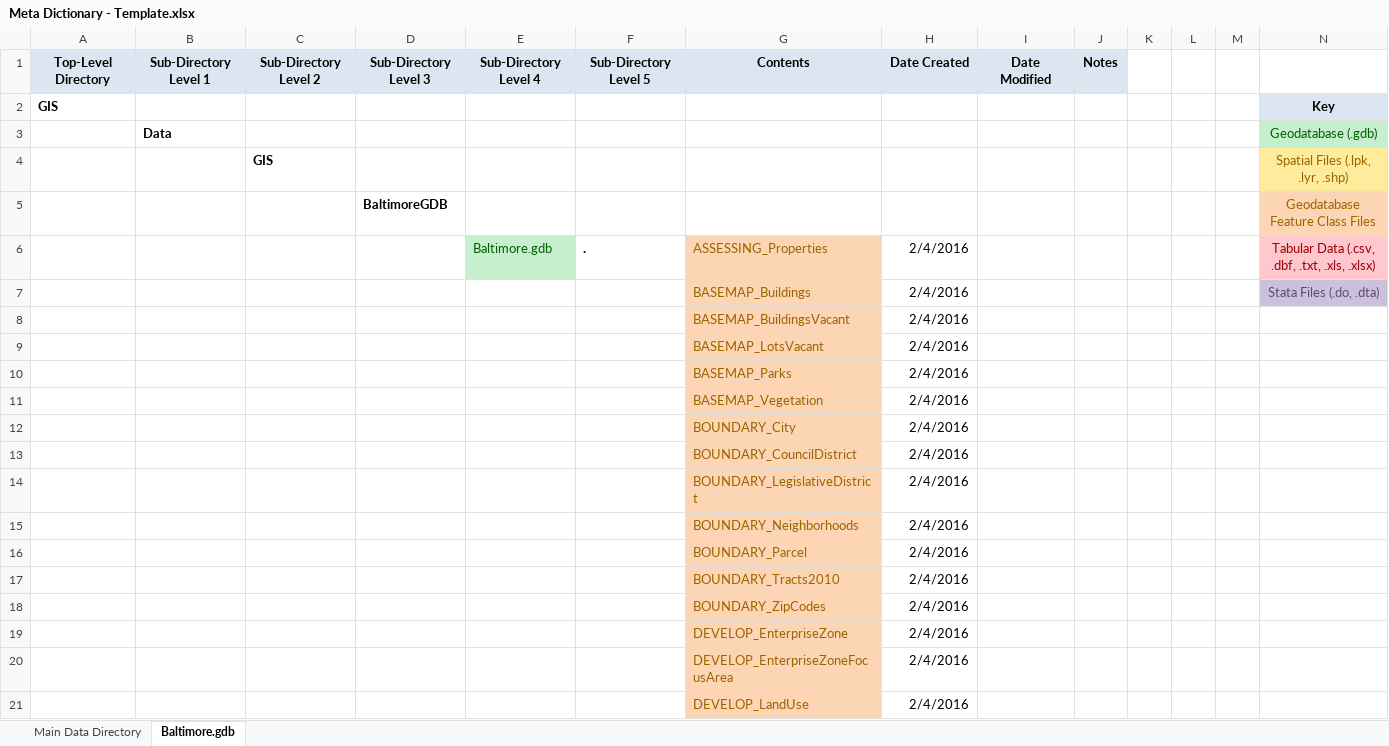
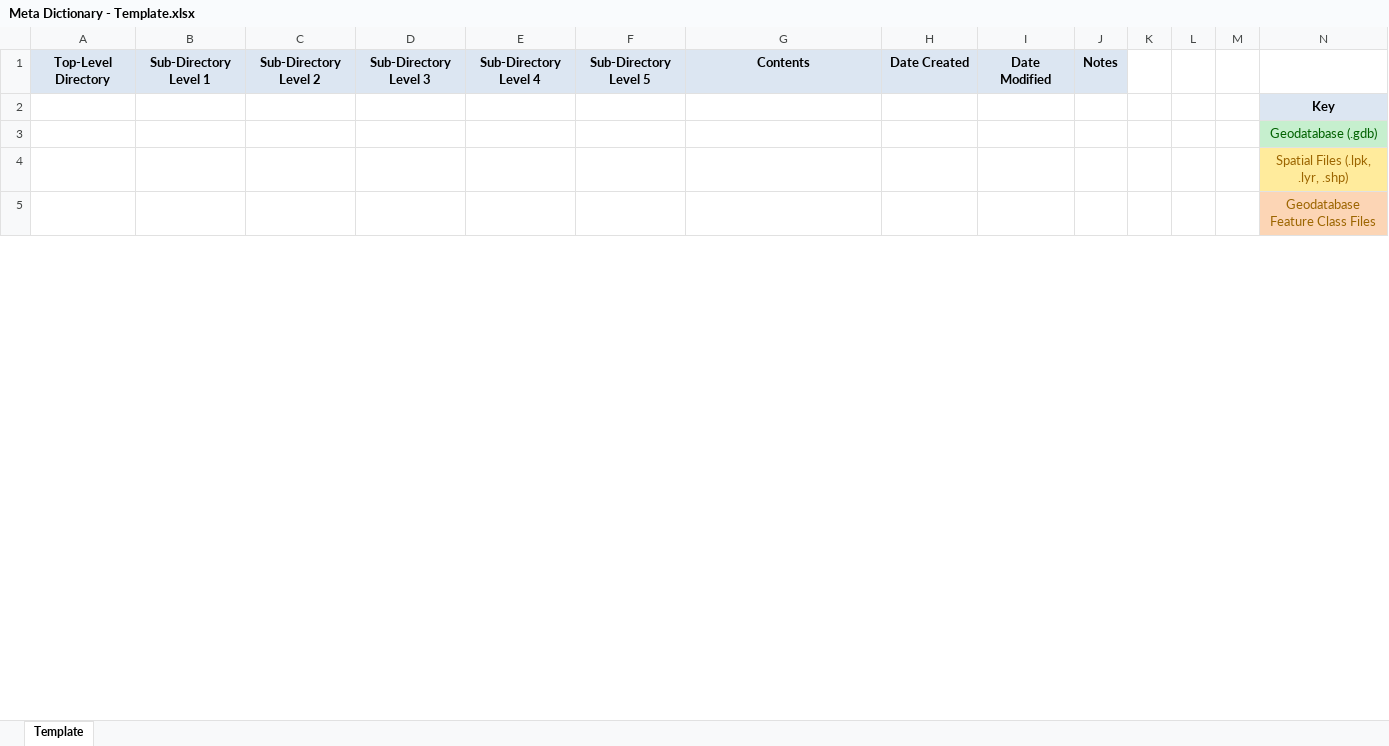
Before and after one commit to slu-soc5650/week-07, an Excel workbook: meta-dictionary/Meta Dictionary - Template.xlsx, sheet Template, drawn as a sheet; only a part is shown; values as stored, in another font and other column widths than the file's, no borders; removed rows and columns are numbered as before the commit, all else as after; the diff covers the shown part only; the diff names each change by its address in the sheet, - before the commit and + after, or states it on an @@ line.

Commit message:
Template updated

```diff
--- a/meta-dictionary/Meta Dictionary - Template.xlsx (sheet Template)
+++ b/meta-dictionary/Meta Dictionary - Template.xlsx (sheet Template)
-sheet tab: Baltimore.gdb
+sheet tab: Template
-sheet tab: Main Data Directory
-A2: GIS
+A2: (empty)
-B3: Data
+B3: (empty)
-C4: GIS
+C4: (empty)
-D5: BaltimoreGDB
+D5: (empty)
-row 6:  |  |  |  | Baltimore.gdb | . | ASSESSING_Properties | 2/4/2016 |  |  |  |  |  | Tabular Data (.csv, .dbf, .txt, .xls, .xlsx)
-row 7:  |  |  |  |  |  | BASEMAP_Buildings | 2/4/2016 |  |  |  |  |  | Stata Files (.do, .dta)
-row 8:  |  |  |  |  |  | BASEMAP_BuildingsVacant | 2/4/2016
-row 9:  |  |  |  |  |  | BASEMAP_LotsVacant | 2/4/2016
-row 10:  |  |  |  |  |  | BASEMAP_Parks | 2/4/2016
-row 11:  |  |  |  |  |  | BASEMAP_Vegetation | 2/4/2016
-row 12:  |  |  |  |  |  | BOUNDARY_City | 2/4/2016
-row 13:  |  |  |  |  |  | BOUNDARY_CouncilDistrict | 2/4/2016
-row 14:  |  |  |  |  |  | BOUNDARY_LegislativeDistrict | 2/4/2016
-row 15:  |  |  |  |  |  | BOUNDARY_Neighborhoods | 2/4/2016
-row 16:  |  |  |  |  |  | BOUNDARY_Parcel | 2/4/2016
-row 17:  |  |  |  |  |  | BOUNDARY_Tracts2010 | 2/4/2016
-row 18:  |  |  |  |  |  | BOUNDARY_ZipCodes | 2/4/2016
-row 19:  |  |  |  |  |  | DEVELOP_EnterpriseZone | 2/4/2016
-row 20:  |  |  |  |  |  | DEVELOP_EnterpriseZoneFocusArea | 2/4/2016
-row 21:  |  |  |  |  |  | DEVELOP_LandUse | 2/4/2016
```
Also changed, not shown: 2 added rows and 18 removed rows elsewhere in this sheet.
